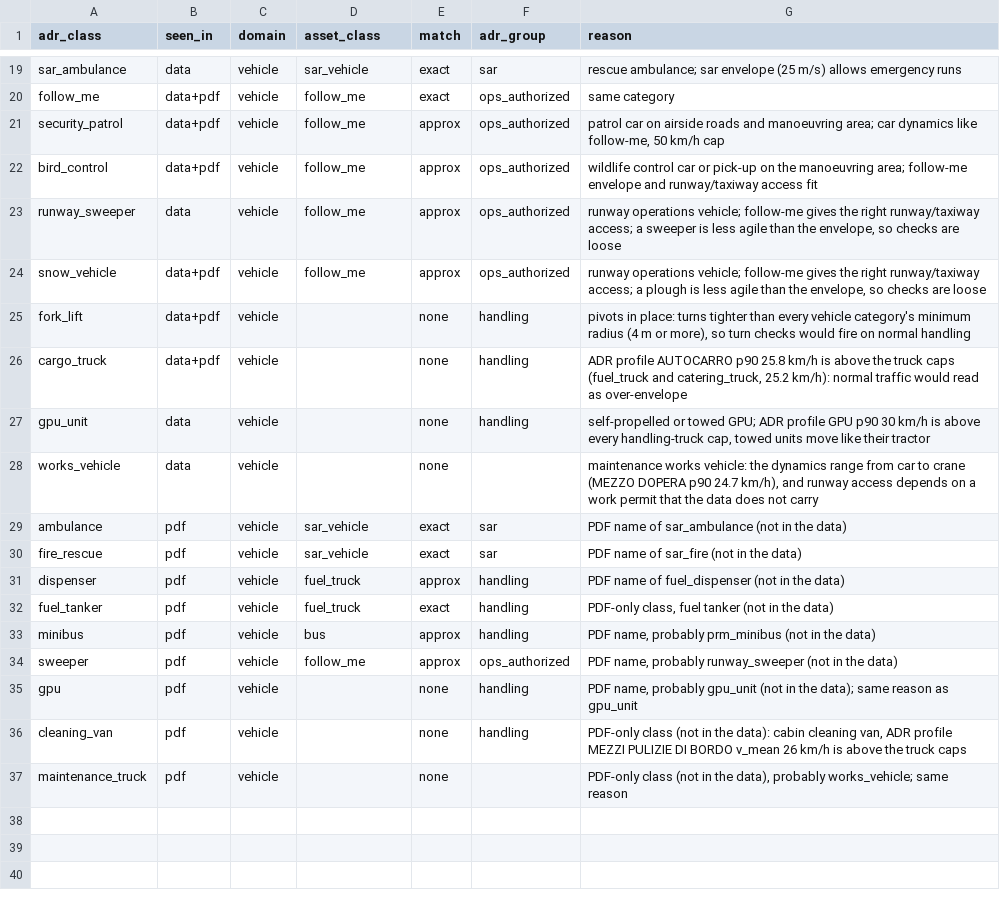
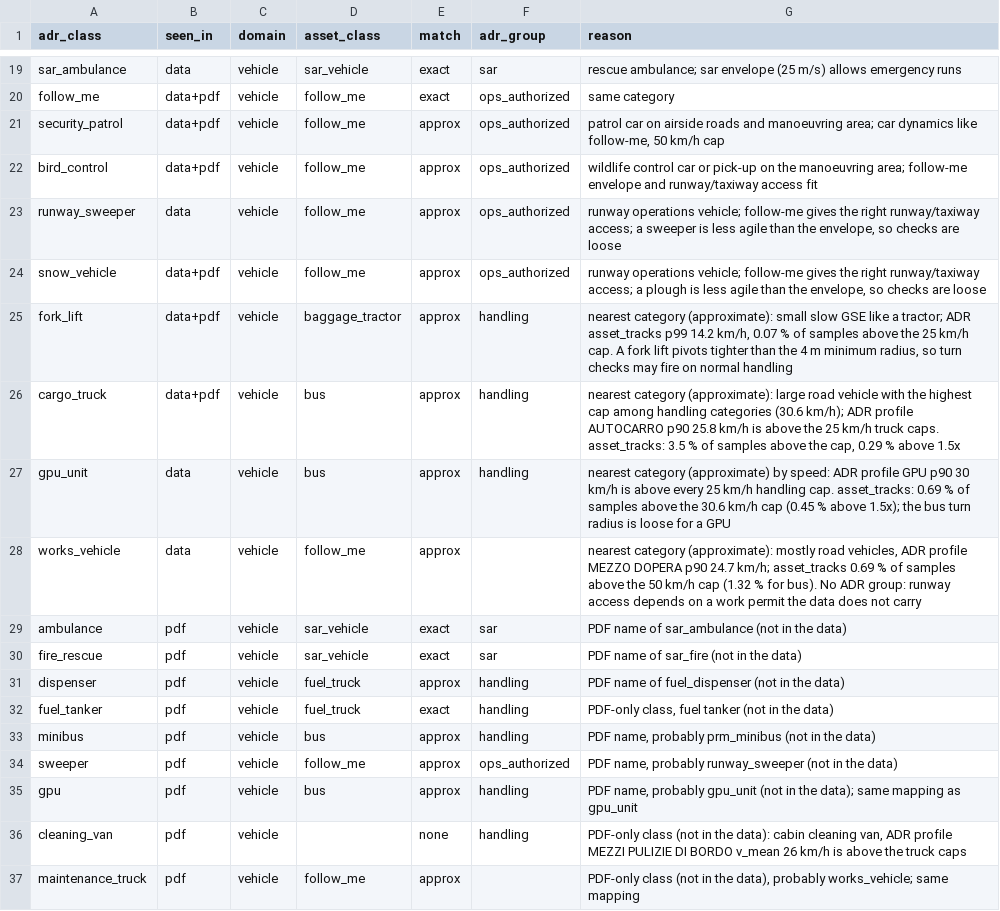
Before and after one commit to ivajefremova/divas_air, a CSV file: data/reference/adr_class_map.csv, drawn as a sheet; only a part is shown, gaps mark what is left out.

```diff
--- a/data/reference/adr_class_map.csv
+++ b/data/reference/adr_class_map.csv
@@ -24,6 +24,6 @@ runway_sweeper,data,vehicle,follow_me,approx,ops_authorized,"runway operations v
 snow_vehicle,data+pdf,vehicle,follow_me,approx,ops_authorized,"runway operations vehicle; follow-me gives the right runway/taxiway access; a plough is less agile than the envelope, so checks are loose"
-fork_lift,data+pdf,vehicle,,none,handling,"pivots in place: turns tighter than every vehicle category's minimum radius (4 m or more), so turn checks would fire on normal handling"
-cargo_truck,data+pdf,vehicle,,none,handling,"ADR profile AUTOCARRO p90 25.8 km/h is above the truck caps (fuel_truck and catering_truck, 25.2 km/h): normal traffic would read as over-envelope"
-gpu_unit,data,vehicle,,none,handling,"self-propelled or towed GPU; ADR profile GPU p90 30 km/h is above every handling-truck cap, towed units move like their tractor"
-works_vehicle,data,vehicle,,none,,"maintenance works vehicle: the dynamics range from car to crane (MEZZO DOPERA p90 24.7 km/h), and runway access depends on a work permit that the data does not carry"
+fork_lift,data+pdf,vehicle,baggage_tractor,approx,handling,"nearest category (approximate): small slow GSE like a tractor; ADR asset_tracks p99 14.2 km/h, 0.07 % of samples above the 25 km/h cap. A fork lift pivots tighter than the 4 m minimum radius, so turn checks may fire on normal handling"
+cargo_truck,data+pdf,vehicle,bus,approx,handling,"nearest category (approximate): large road vehicle with the highest cap among handling categories (30.6 km/h); ADR profile AUTOCARRO p90 25.8 km/h is above the 25 km/h truck caps. asset_tracks: 3.5 % of samples above the cap, 0.29 % above 1.5x"
+gpu_unit,data,vehicle,bus,approx,handling,"nearest category (approximate) by speed: ADR profile GPU p90 30 km/h is above every 25 km/h handling cap. asset_tracks: 0.69 % of samples above the 30.6 km/h cap (0.45 % above 1.5x); the bus turn radius is loose for a GPU"
+works_vehicle,data,vehicle,follow_me,approx,,"nearest category (approximate): mostly road vehicles, ADR profile MEZZO DOPERA p90 24.7 km/h; asset_tracks 0.69 % of samples above the 50 km/h cap (1.32 % for bus). No ADR group: runway access depends on a work permit the data does not carry"
 ambulance,pdf,vehicle,sar_vehicle,exact,sar,"PDF name of sar_ambulance (not in the data)"
@@ -34,4 +34,4 @@ minibus,pdf,vehicle,bus,approx,handling,"PDF name, probably prm_minibus (not in
 sweeper,pdf,vehicle,follow_me,approx,ops_authorized,"PDF name, probably runway_sweeper (not in the data)"
-gpu,pdf,vehicle,,none,handling,"PDF name, probably gpu_unit (not in the data); same reason as gpu_unit"
+gpu,pdf,vehicle,bus,approx,handling,"PDF name, probably gpu_unit (not in the data); same mapping as gpu_unit"
 cleaning_van,pdf,vehicle,,none,handling,"PDF-only class (not in the data): cabin cleaning van, ADR profile MEZZI PULIZIE DI BORDO v_mean 26 km/h is above the truck caps"
-maintenance_truck,pdf,vehicle,,none,,"PDF-only class (not in the data), probably works_vehicle; same reason"
+maintenance_truck,pdf,vehicle,follow_me,approx,,"PDF-only class (not in the data), probably works_vehicle; same mapping"
```
Also changed, not shown: 12 other files.
